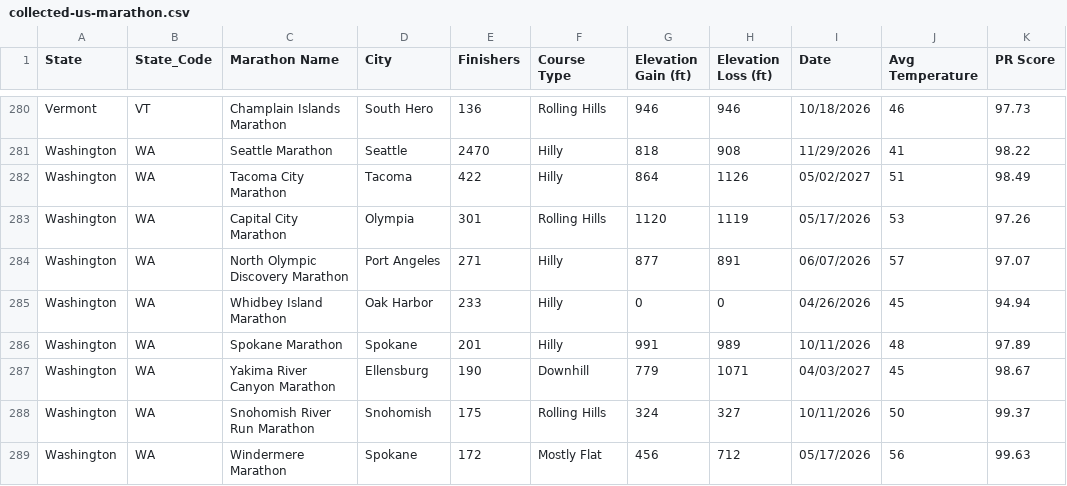
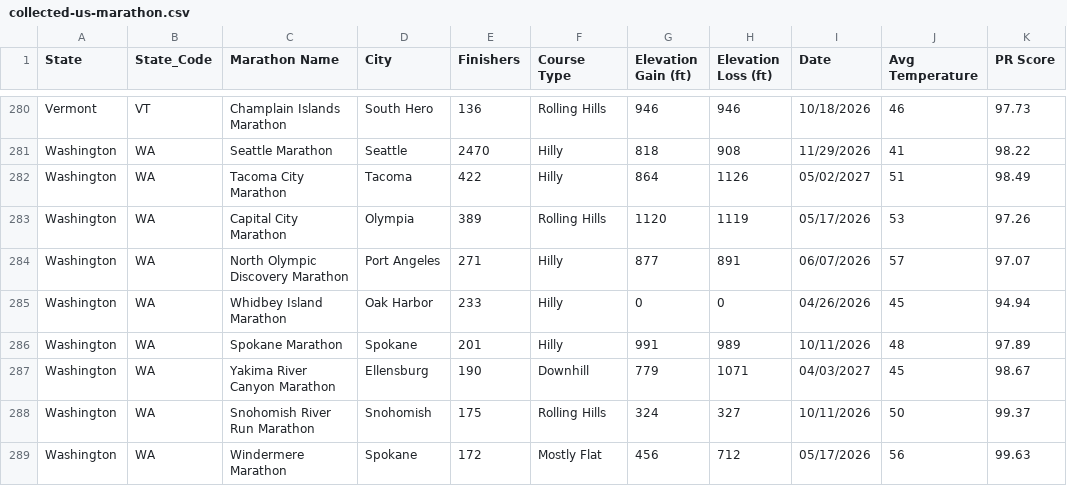
Before and after one commit to runwell/data-only, a CSV file: data/collected-us-marathon.csv, drawn as a sheet; only a part is shown, gaps mark what is left out; the diff covers the shown part only; the diff names each change by its address in the sheet, - before the commit and + after, or states it on an @@ line.

```diff
--- a/data/collected-us-marathon.csv
+++ b/data/collected-us-marathon.csv
-E283 (Finishers): 301
+E283 (Finishers): 389
```
Also changed, not shown: 6 edited cells elsewhere in this file.
